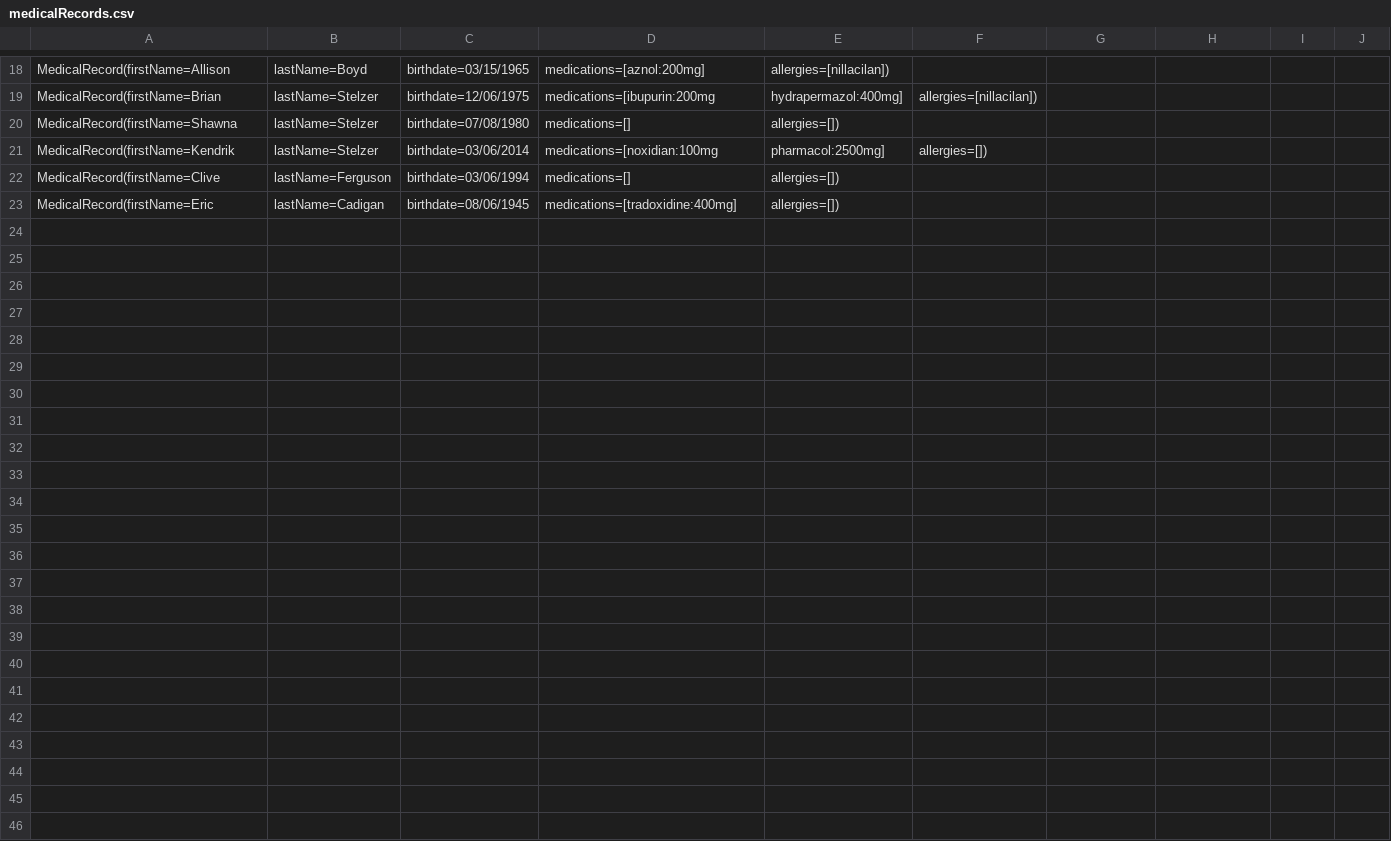
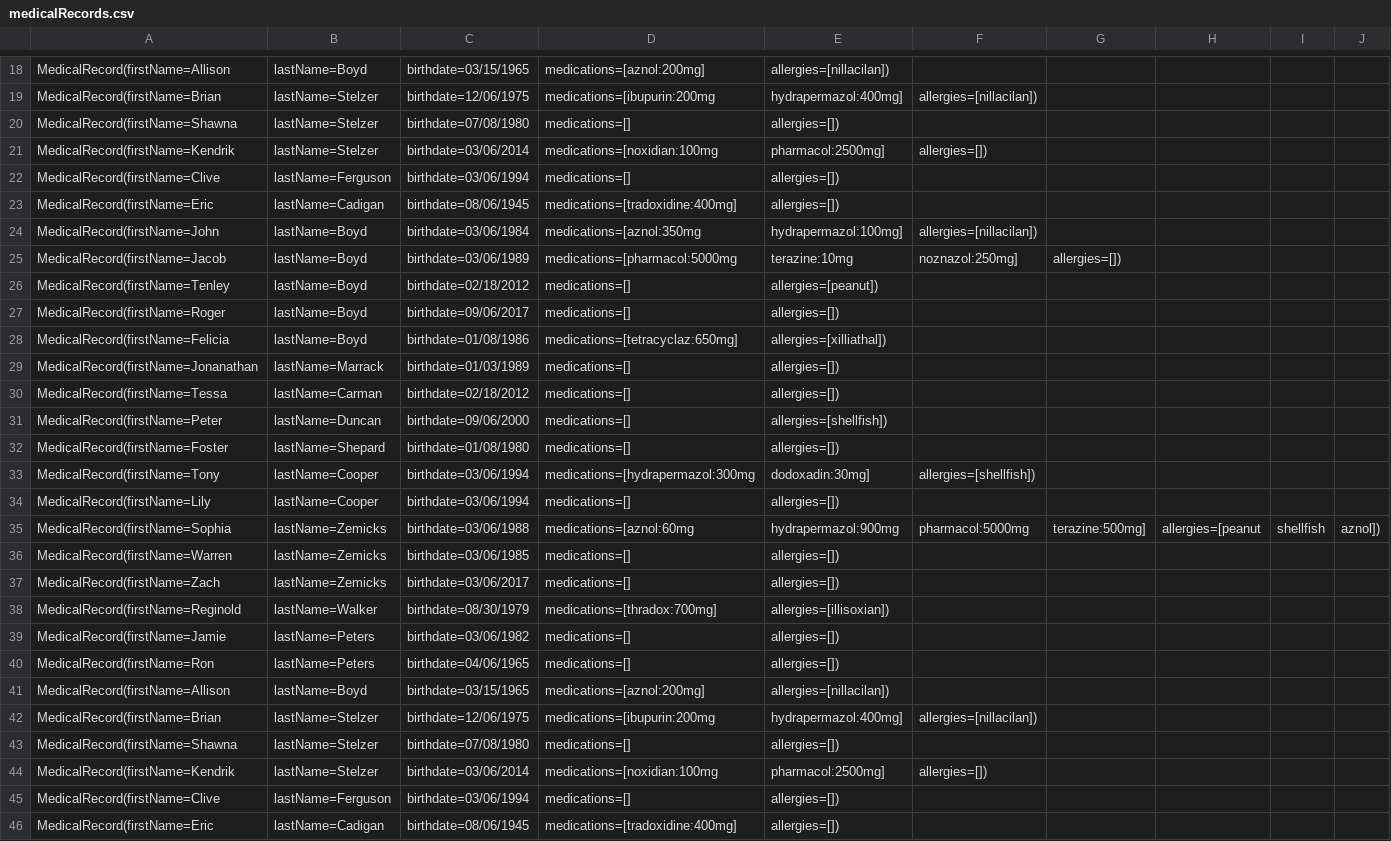
Before and after one commit to kardiguemagassa/Magassa-Kardigue-SafetyNet, a CSV file: src/main/resources/csv/medicalRecords.csv, drawn as a sheet; only a part is shown, gaps mark what is left out.

```diff
--- a/src/main/resources/csv/medicalRecords.csv
+++ b/src/main/resources/csv/medicalRecords.csv
@@ -23 +23,24 @@ MedicalRecord(firstName=Clive, lastName=Ferguson, birthdate=03/06/1994, medicati
 MedicalRecord(firstName=Eric, lastName=Cadigan, birthdate=08/06/1945, medications=[tradoxidine:400mg], allergies=[])
+MedicalRecord(firstName=John, lastName=Boyd, birthdate=03/06/1984, medications=[aznol:350mg, hydrapermazol:100mg], allergies=[nillacilan])
+MedicalRecord(firstName=Jacob, lastName=Boyd, birthdate=03/06/1989, medications=[pharmacol:5000mg, terazine:10mg, noznazol:250mg], allergies=[])
+MedicalRecord(firstName=Tenley, lastName=Boyd, birthdate=02/18/2012, medications=[], allergies=[peanut])
+MedicalRecord(firstName=Roger, lastName=Boyd, birthdate=09/06/2017, medications=[], allergies=[])
+MedicalRecord(firstName=Felicia, lastName=Boyd, birthdate=01/08/1986, medications=[tetracyclaz:650mg], allergies=[xilliathal])
+MedicalRecord(firstName=Jonanathan, lastName=Marrack, birthdate=01/03/1989, medications=[], allergies=[])
+MedicalRecord(firstName=Tessa, lastName=Carman, birthdate=02/18/2012, medications=[], allergies=[])
+MedicalRecord(firstName=Peter, lastName=Duncan, birthdate=09/06/2000, medications=[], allergies=[shellfish])
+MedicalRecord(firstName=Foster, lastName=Shepard, birthdate=01/08/1980, medications=[], allergies=[])
+MedicalRecord(firstName=Tony, lastName=Cooper, birthdate=03/06/1994, medications=[hydrapermazol:300mg, dodoxadin:30mg], allergies=[shellfish])
+MedicalRecord(firstName=Lily, lastName=Cooper, birthdate=03/06/1994, medications=[], allergies=[])
+MedicalRecord(firstName=Sophia, lastName=Zemicks, birthdate=03/06/1988, medications=[aznol:60mg, hydrapermazol:900mg, pharmacol:5000mg, terazine:500mg], allergies=[peanut, shellfish, aznol])
+MedicalRecord(firstName=Warren, lastName=Zemicks, birthdate=03/06/1985, medications=[], allergies=[])
+MedicalRecord(firstName=Zach, lastName=Zemicks, birthdate=03/06/2017, medications=[], allergies=[])
+MedicalRecord(firstName=Reginold, lastName=Walker, birthdate=08/30/1979, medications=[thradox:700mg], allergies=[illisoxian])
+MedicalRecord(firstName=Jamie, lastName=Peters, birthdate=03/06/1982, medications=[], allergies=[])
+MedicalRecord(firstName=Ron, lastName=Peters, birthdate=04/06/1965, medications=[], allergies=[])
+MedicalRecord(firstName=Allison, lastName=Boyd, birthdate=03/15/1965, medications=[aznol:200mg], allergies=[nillacilan])
+MedicalRecord(firstName=Brian, lastName=Stelzer, birthdate=12/06/1975, medications=[ibupurin:200mg, hydrapermazol:400mg], allergies=[nillacilan])
+MedicalRecord(firstName=Shawna, lastName=Stelzer, birthdate=07/08/1980, medications=[], allergies=[])
+MedicalRecord(firstName=Kendrik, lastName=Stelzer, birthdate=03/06/2014, medications=[noxidian:100mg, pharmacol:2500mg], allergies=[])
+MedicalRecord(firstName=Clive, lastName=Ferguson, birthdate=03/06/1994, medications=[], allergies=[])
+MedicalRecord(firstName=Eric, lastName=Cadigan, birthdate=08/06/1945, medications=[tradoxidine:400mg], allergies=[])
```
Also changed, not shown: 8 other files.
